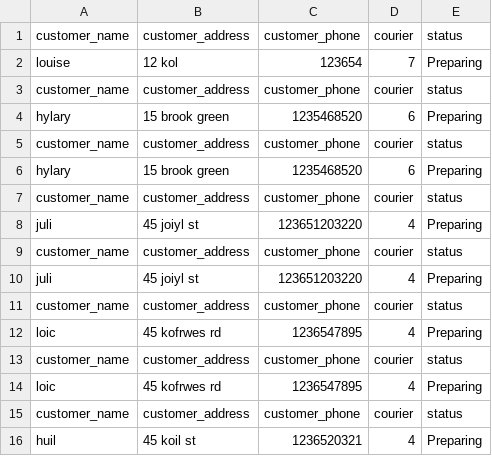
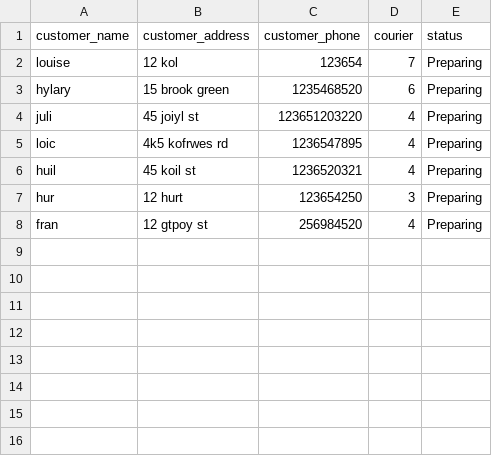
Before and after one commit to nasZina/mini-project, a CSV file: data/orders.csv, drawn as a sheet.

```diff
--- a/data/orders.csv
+++ b/data/orders.csv
@@ -2,15 +2,7 @@ customer_name,customer_address,customer_phone,courier,status
 louise,12 kol,123654,7,Preparing
-customer_name,customer_address,customer_phone,courier,status
 hylary,15 brook green,1235468520,6,Preparing
-customer_name,customer_address,customer_phone,courier,status
-hylary,15 brook green,1235468520,6,Preparing
-customer_name,customer_address,customer_phone,courier,status
 juli,45 joiyl st,123651203220,4,Preparing
-customer_name,customer_address,customer_phone,courier,status
-juli,45 joiyl st,123651203220,4,Preparing
-customer_name,customer_address,customer_phone,courier,status
-loic,45 kofrwes rd,1236547895,4,Preparing
-customer_name,customer_address,customer_phone,courier,status
-loic,45 kofrwes rd,1236547895,4,Preparing
-customer_name,customer_address,customer_phone,courier,status
+loic,4k5 kofrwes rd,1236547895,4,Preparing
 huil,45 koil st,1236520321,4,Preparing
+hur,12 hurt,123654250,3,Preparing
+fran,12 gtpoy st,256984520,4,Preparing
```
Also changed, not shown: 1 other file.
